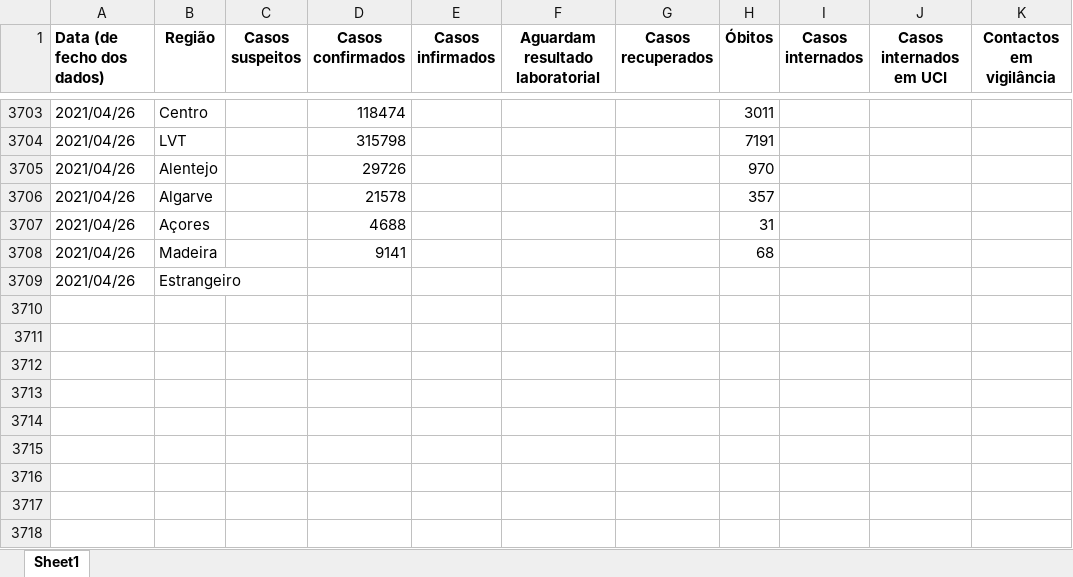
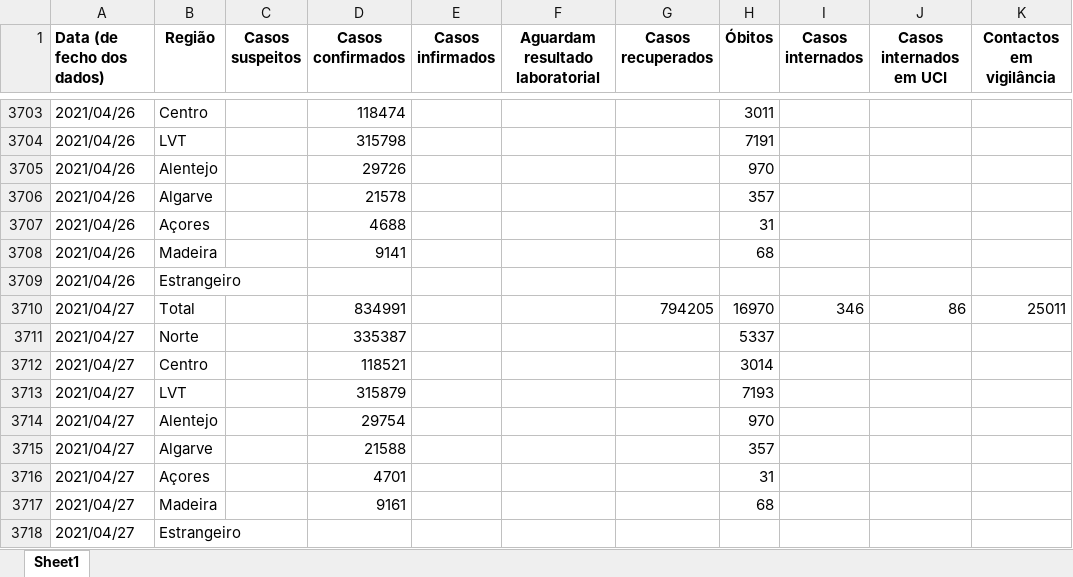
Before and after one commit to bruno-leal/covid19-portugal-data, an Excel workbook: time_series_covid19_portugal.xlsx, sheet Sheet1, drawn as a sheet; only a part is shown, gaps mark what is left out; values as stored, in another font and other column widths than the file's, no borders; the diff names each change by its address in the sheet, - before the commit and + after, or states it on an @@ line.

Commit message:
- Data update from DGS's 2021/04/27 report.

```diff
--- a/time_series_covid19_portugal.xlsx (sheet Sheet1)
+++ b/time_series_covid19_portugal.xlsx (sheet Sheet1)
+row 3710: 2021/04/27 | Total |  | 834991 |  |  | 794205 | 16970 | 346 | 86 | 25011
+row 3711: 2021/04/27 | Norte |  | 335387 |  |  |  | 5337
+row 3712: 2021/04/27 | Centro |  | 118521 |  |  |  | 3014
+row 3713: 2021/04/27 | LVT |  | 315879 |  |  |  | 7193
+row 3714: 2021/04/27 | Alentejo |  | 29754 |  |  |  | 970
+row 3715: 2021/04/27 | Algarve |  | 21588 |  |  |  | 357
+row 3716: 2021/04/27 | Açores |  | 4701 |  |  |  | 31
+row 3717: 2021/04/27 | Madeira |  | 9161 |  |  |  | 68
+row 3718: 2021/04/27 | Estrangeiro
```
